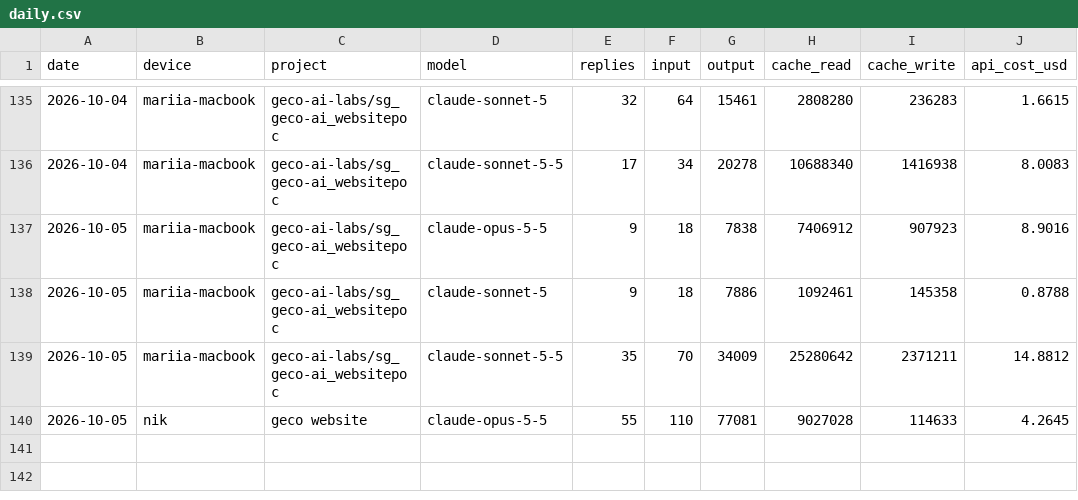
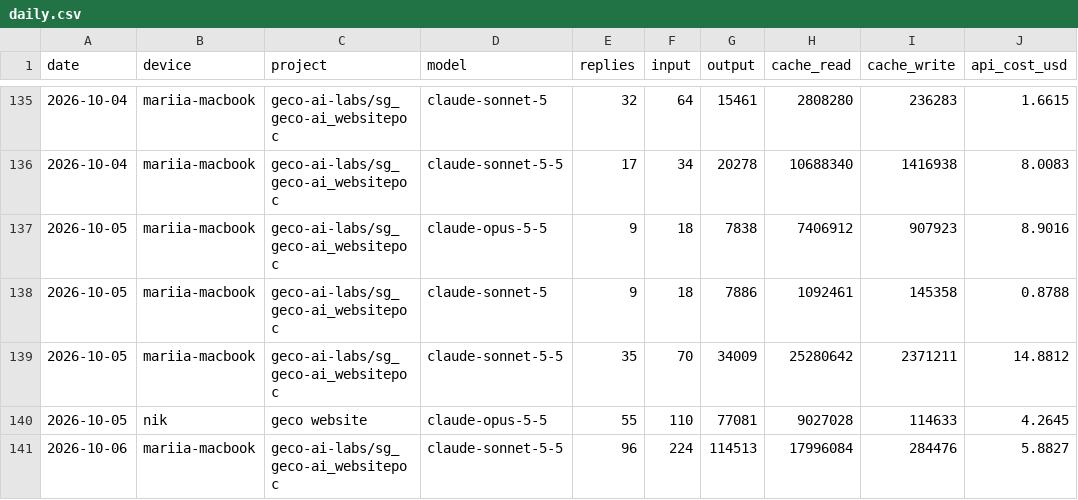
Before and after one commit to mariiaivanovacs/claude-usage, a CSV file: reports/daily.csv, drawn as a sheet; only a part is shown, gaps mark what is left out; the diff names each change by its address in the sheet, - before the commit and + after, or states it on an @@ line.

Commit message:
report: 2026-10-06 18:16 (built on mariia-macbook)

```diff
--- a/reports/daily.csv
+++ b/reports/daily.csv
+row 141: 2026-10-06 | mariia-macbook | geco-ai-labs/sg_geco-ai_websitepoc | claude-sonnet-5-5 | 96 | 224 | 114513 | 17996084 | 284476 | 5.8827
```
Also changed, not shown: 8 other files.
